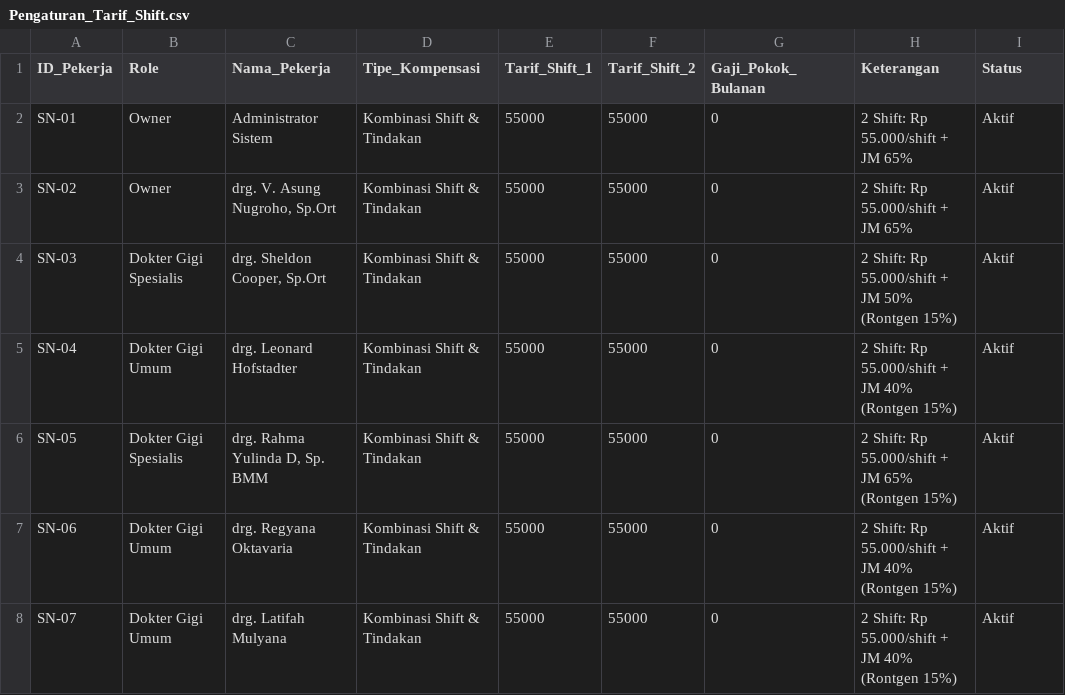
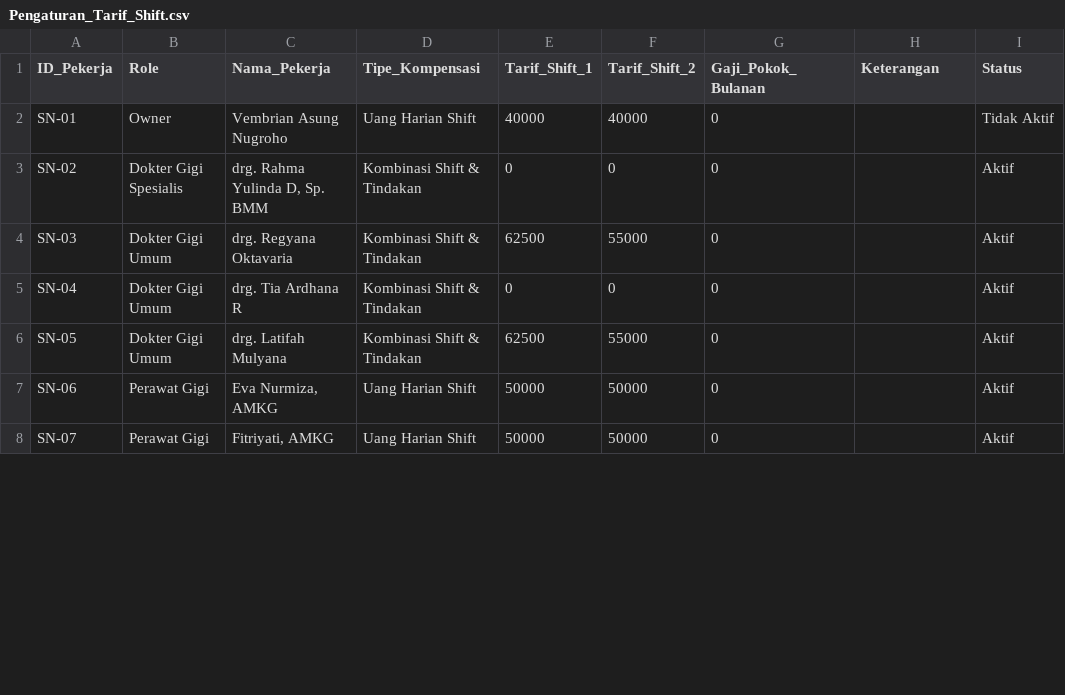
Before and after one commit to SheldonNugros/sheldon_rme, a CSV file: RME_Modular/csv_spreadsheets/MASTER/Pengaturan_Tarif_Shift.csv, drawn as a sheet; only a part is shown; the diff covers the shown part only.

Commit message:
fix(sync): sync entire Vercel bundle & CSV database 100% with Apps Script workspace (2284 pasien, 11 SN-XX staff, 145 tindakan, 186 obat, 8 EMR, 0 dummy invoices)

```diff
--- a/RME_Modular/csv_spreadsheets/MASTER/Pengaturan_Tarif_Shift.csv
+++ b/RME_Modular/csv_spreadsheets/MASTER/Pengaturan_Tarif_Shift.csv
@@ -1,8 +1,8 @@
 ID_Pekerja,Role,Nama_Pekerja,Tipe_Kompensasi,Tarif_Shift_1,Tarif_Shift_2,Gaji_Pokok_Bulanan,Keterangan,Status
-SN-01,Owner,Administrator Sistem,Kombinasi Shift & Tindakan,55000,55000,0,2 Shift: Rp 55.000/shift + JM 65%,Aktif
-SN-02,Owner,"drg. V. Asung Nugroho, Sp.Ort",Kombinasi Shift & Tindakan,55000,55000,0,2 Shift: Rp 55.000/shift + JM 65%,Aktif
-SN-03,Dokter Gigi Spesialis,"drg. Sheldon Cooper, Sp.Ort",Kombinasi Shift & Tindakan,55000,55000,0,2 Shift: Rp 55.000/shift + JM 50% (Rontgen 15%),Aktif
-SN-04,Dokter Gigi Umum,drg. Leonard Hofstadter,Kombinasi Shift & Tindakan,55000,55000,0,2 Shift: Rp 55.000/shift + JM 40% (Rontgen 15%),Aktif
-SN-05,Dokter Gigi Spesialis,"drg. Rahma Yulinda D, Sp. BMM",Kombinasi Shift & Tindakan,55000,55000,0,2 Shift: Rp 55.000/shift + JM 65% (Rontgen 15%),Aktif
-SN-06,Dokter Gigi Umum,drg. Regyana Oktavaria,Kombinasi Shift & Tindakan,55000,55000,0,2 Shift: Rp 55.000/shift + JM 40% (Rontgen 15%),Aktif
-SN-07,Dokter Gigi Umum,drg. Latifah Mulyana,Kombinasi Shift & Tindakan,55000,55000,0,2 Shift: Rp 55.000/shift + JM 40% (Rontgen 15%),Aktif
+SN-01,Owner,Vembrian Asung Nugroho,Uang Harian Shift,40000,40000,0,,Tidak Aktif
+SN-02,Dokter Gigi Spesialis,"drg. Rahma Yulinda D, Sp. BMM",Kombinasi Shift & Tindakan,0,0,0,,Aktif
+SN-03,Dokter Gigi Umum,drg. Regyana Oktavaria,Kombinasi Shift & Tindakan,62500,55000,0,,Aktif
+SN-04,Dokter Gigi Umum,drg. Tia Ardhana R,Kombinasi Shift & Tindakan,0,0,0,,Aktif
+SN-05,Dokter Gigi Umum,drg. Latifah Mulyana,Kombinasi Shift & Tindakan,62500,55000,0,,Aktif
+SN-06,Perawat Gigi,"Eva Nurmiza, AMKG",Uang Harian Shift,50000,50000,0,,Aktif
+SN-07,Perawat Gigi,"Fitriyati, AMKG",Uang Harian Shift,50000,50000,0,,Aktif
```
Also changed, not shown: 11 removed rows and 27 edited cells elsewhere in this file, RME_Modular/csv_spreadsheets/BMHP/Master_BMHP.csv, RME_Modular/csv_spreadsheets/MASTER/Data.csv, 47 other files.
